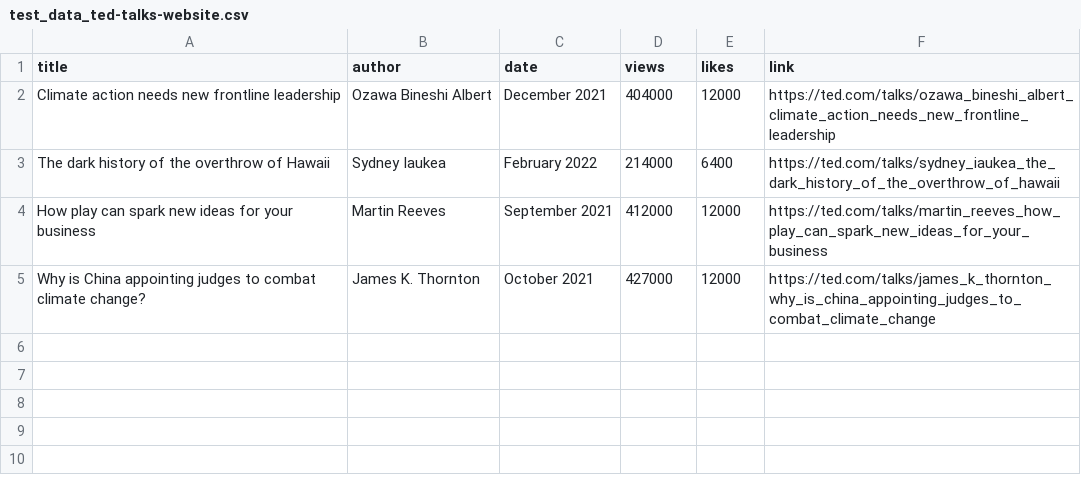
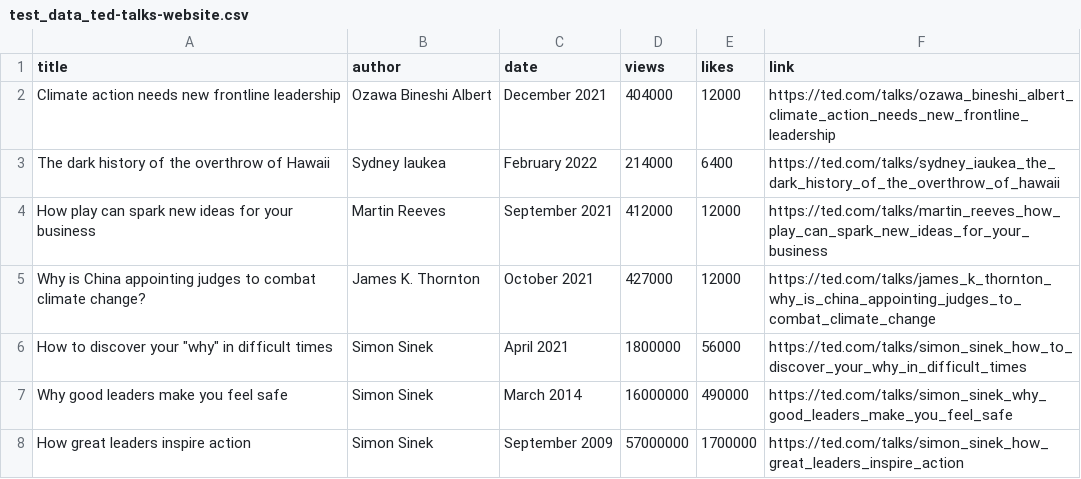
Before and after one commit to aaas24/code_library, a CSV file: ted_talks/2_preprocessing/test_data_ted-talks-website.csv, drawn as a sheet.

Commit message:
Fixed Merge
Values of merged df in the origen dataset was not correct. When doing a search on 'Simon Sinek', for example, we obtained 1 talk from him and 2 that were not (ntroducing Body Stuff with Dr. Jen Gunter & Save the oceans, feed the world!). This error was because the merge was done on the left side with the larger dataset as the left object, as this:

df=df_scrapped.merge(df_kaggle, left_on='link', right_on='link')

 We modified this by basing the merge on the scrapped dataset that is poised to be smaller. In this, only one talk from Simon Sinek is merged properly and this should be validated across all analysis.

Future enhancements would be to review the error log occurred during the merge ans try to rescue as many as possible

```diff
--- a/ted_talks/2_preprocessing/test_data_ted-talks-website.csv
+++ b/ted_talks/2_preprocessing/test_data_ted-talks-website.csv
@@ -5 +5,4 @@ How play can spark new ideas for your business,Martin Reeves,September 2021,4120
 Why is China appointing judges to combat climate change?,James K. Thornton,October 2021,427000,12000,https://ted.com/talks/james_k_thornton_why_is_china_appointing_judges_to_combat_climate_change
+"How to discover your ""why"" in difficult times",Simon Sinek,April 2021,1800000,56000,https://ted.com/talks/simon_sinek_how_to_discover_your_why_in_difficult_times
+Why good leaders make you feel safe,Simon Sinek,March 2014,16000000,490000,https://ted.com/talks/simon_sinek_why_good_leaders_make_you_feel_safe
+How great leaders inspire action,Simon Sinek,September 2009,57000000,1700000,https://ted.com/talks/simon_sinek_how_great_leaders_inspire_action
```
Also changed, not shown: 6 other files.
